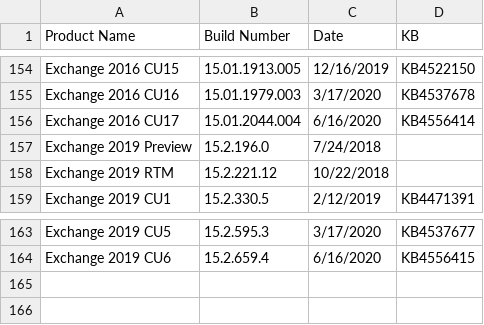
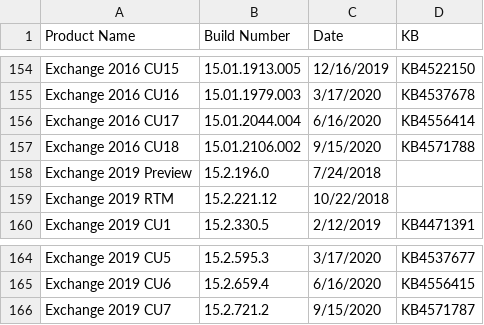
Before and after one commit to microsoft/Get-ExchangeBuildNumber, a CSV file: ExchangeBuildNumbers.csv, drawn as a sheet; only a part is shown, gaps mark what is left out.

Commit message:
September 2020 Quarterly Exchange Updates
Add Exchange 2016 CU18
Add Exchange 2019 CU7

```diff
--- a/ExchangeBuildNumbers.csv
+++ b/ExchangeBuildNumbers.csv
@@ -156,2 +156,3 @@ Exchange 2016 CU16,15.01.1979.003,3/17/2020,KB4537678
 Exchange 2016 CU17,15.01.2044.004,6/16/2020,KB4556414
+Exchange 2016 CU18,15.01.2106.002,9/15/2020,KB4571788
 Exchange 2019 Preview,15.2.196.0,7/24/2018,
@@ -164 +165,2 @@ Exchange 2019 CU5,15.2.595.3,3/17/2020,KB4537677
 Exchange 2019 CU6,15.2.659.4,6/16/2020,KB4556415
+Exchange 2019 CU7,15.2.721.2,9/15/2020,KB4571787
```
